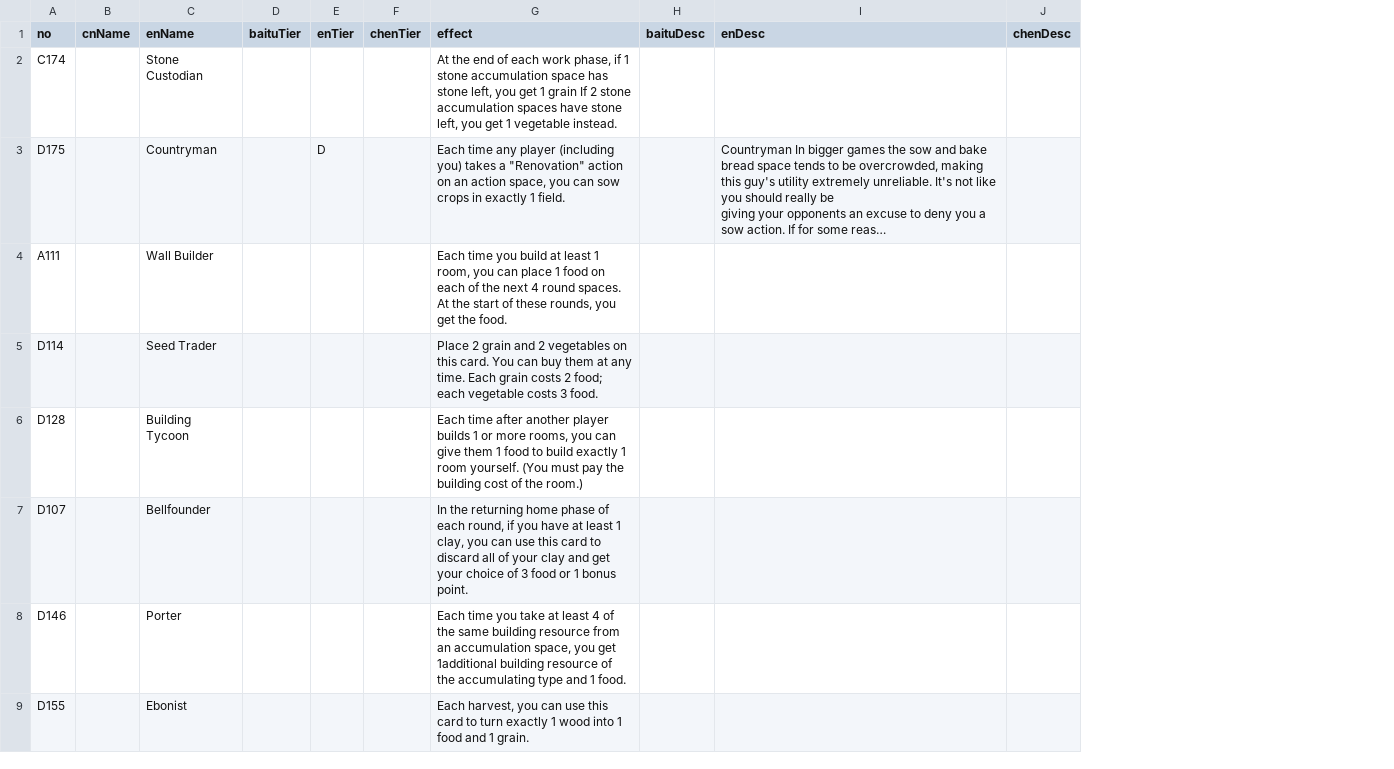
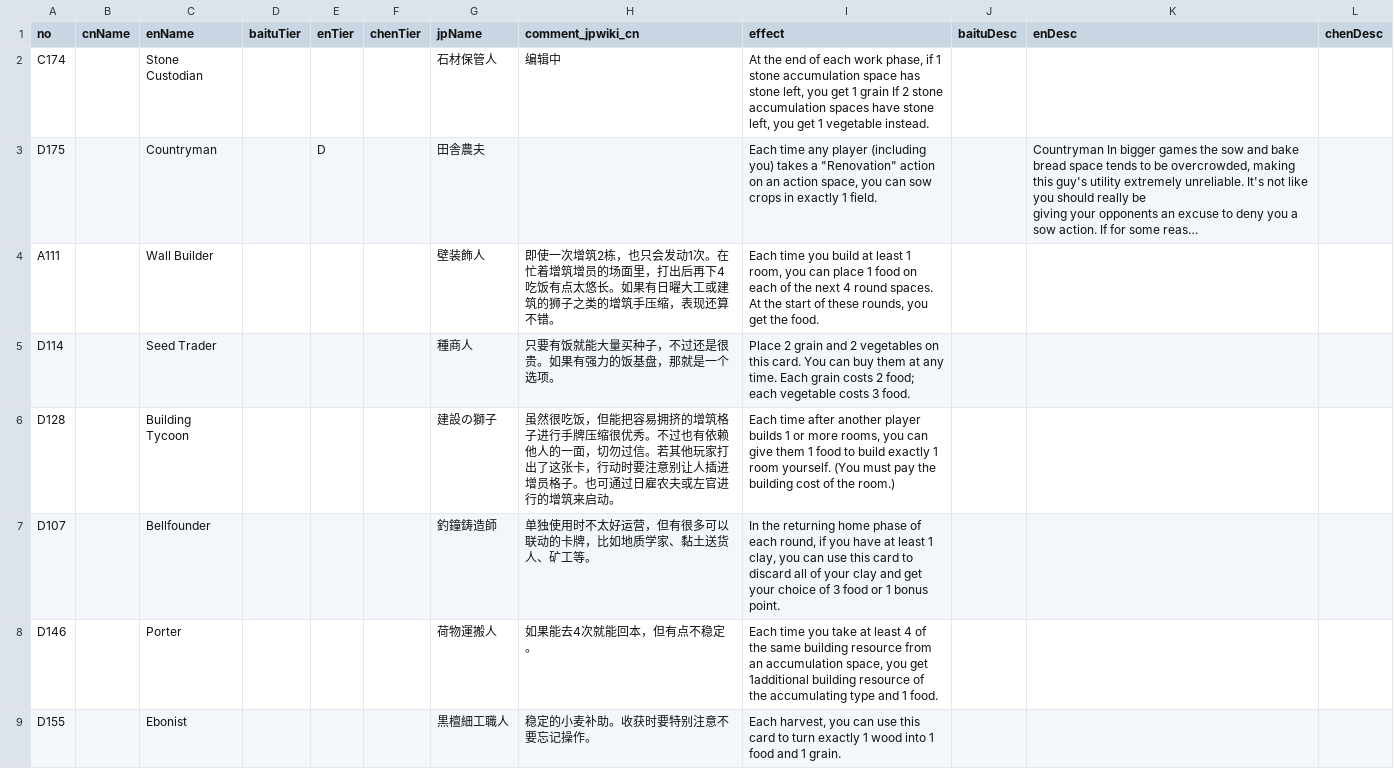
Before and after one commit to Ender-Wiggin2019/agricola-chrome-plugin, a CSV file: scripts/index_missing.csv, drawn as a sheet; only a part is shown; long unchanged cells end in …; the diff names each change by its address in the sheet, - before the commit and + after, or states it on an @@ line.

```diff
--- a/scripts/index_missing.csv
+++ b/scripts/index_missing.csv
+column G (jpName), rows 2-9: 石材保管人 | 田舎農夫 | 壁装飾人 | 種商人 | 建設の獅子 | 釣鐘鋳造師 | 荷物運搬人 | 黒檀細工職人
+column H (comment_jpwiki_cn), rows 2-9: 编辑中 |  | 即使一次增筑2栋，也只会发动1次。在忙着增筑增员的场面里，打出后再下4吃饭有点太悠长。如果有日曜大工或建筑的狮子之类的增筑手压缩，表现还算不错。 | 只要有饭就能大量买种子，不过还是很贵。如果有强力的饭基盘，那就是一个选项。 | 虽然很吃饭，但能把容易拥挤的增筑格子进行手牌压缩很优秀。不过也有依赖他人的一面，切勿过信。若其他玩家打出了这张卡，行动时要注意别让人插进增员格子。也可通过日雇农夫或左官进行的增筑来启动。 | 单独使用时不太好运营，但有很多可以联动的卡牌，比如地质学家、黏土送货人、矿工等。 | 如果能去4次就能回本，但有点不稳定。 | 稳定的小麦补助。收获时要特别注意不要忘记操作。
```
Also changed, not shown: 11 other files.
